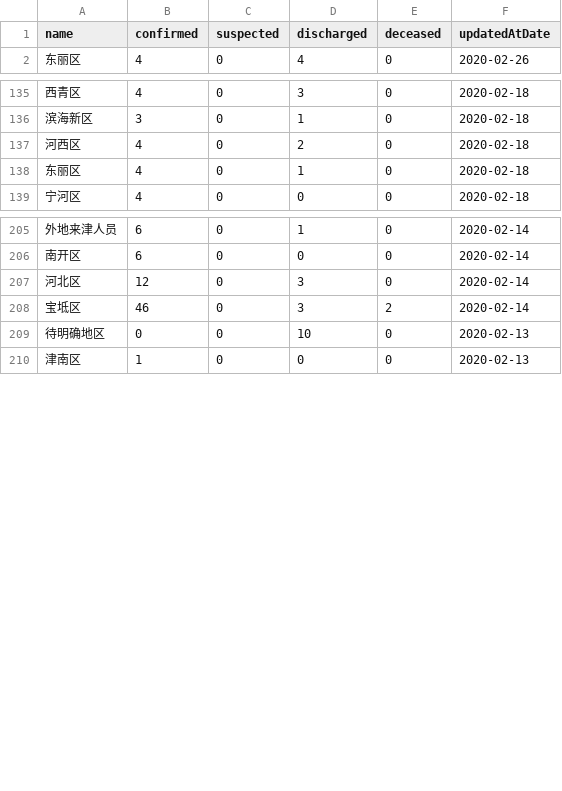
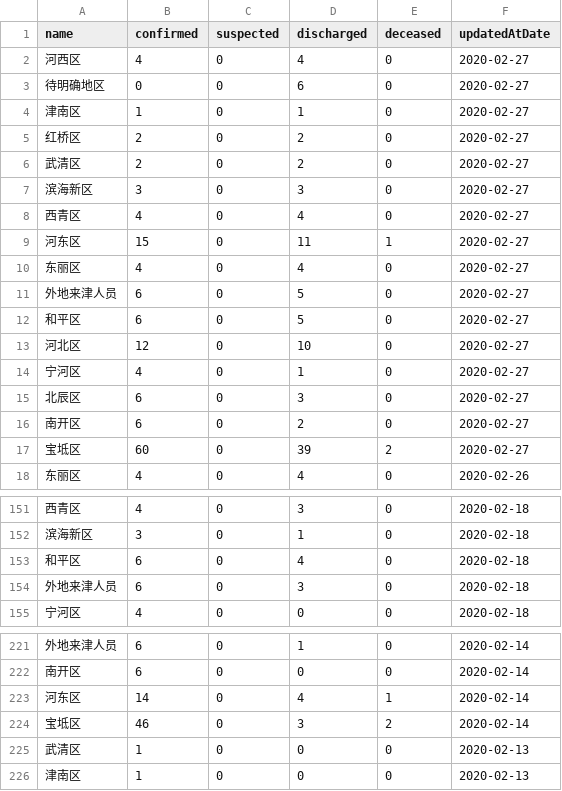
Before and after one commit to fantasticfears-stage/ncov-zh, a CSV file: public/data/provinces/tian_jin.csv, drawn as a sheet; only a part is shown, gaps mark what is left out; the diff covers the shown part only.

```diff
--- a/public/data/provinces/tian_jin.csv
+++ b/public/data/provinces/tian_jin.csv
@@ -1,2 +1,18 @@
 name,confirmed,suspected,discharged,deceased,updatedAtDate
+河西区,4,0,4,0,2020-02-27
+待明确地区,0,0,6,0,2020-02-27
+津南区,1,0,1,0,2020-02-27
+红桥区,2,0,2,0,2020-02-27
+武清区,2,0,2,0,2020-02-27
+滨海新区,3,0,3,0,2020-02-27
+西青区,4,0,4,0,2020-02-27
+河东区,15,0,11,1,2020-02-27
+东丽区,4,0,4,0,2020-02-27
+外地来津人员,6,0,5,0,2020-02-27
+和平区,6,0,5,0,2020-02-27
+河北区,12,0,10,0,2020-02-27
+宁河区,4,0,1,0,2020-02-27
+北辰区,6,0,3,0,2020-02-27
+南开区,6,0,2,0,2020-02-27
+宝坻区,60,0,39,2,2020-02-27
 东丽区,4,0,4,0,2020-02-26
@@ -136,4 +152,4 @@ name,confirmed,suspected,discharged,deceased,updatedAtDate
 滨海新区,3,0,1,0,2020-02-18
-河西区,4,0,2,0,2020-02-18
-东丽区,4,0,1,0,2020-02-18
+和平区,6,0,4,0,2020-02-18
+外地来津人员,6,0,3,0,2020-02-18
 宁河区,4,0,0,0,2020-02-18
@@ -206,5 +222,5 @@ name,confirmed,suspected,discharged,deceased,updatedAtDate
 南开区,6,0,0,0,2020-02-14
-河北区,12,0,3,0,2020-02-14
+河东区,14,0,4,1,2020-02-14
 宝坻区,46,0,3,2,2020-02-14
-待明确地区,0,0,10,0,2020-02-13
+武清区,1,0,0,0,2020-02-13
 津南区,1,0,0,0,2020-02-13
```
Also changed, not shown: 78 moved rows elsewhere in this file, public/data/provinces/hai_nan.csv, public/data/provinces/nei_meng_gu.csv, 27 other files.
